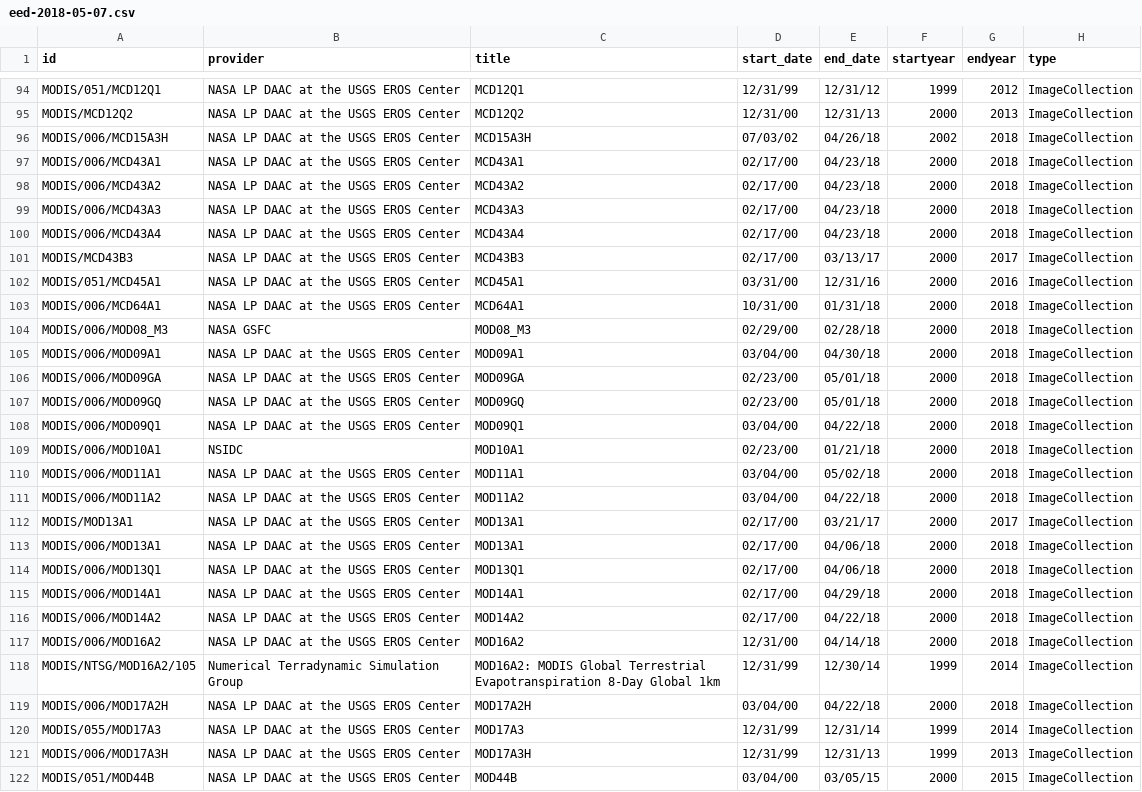
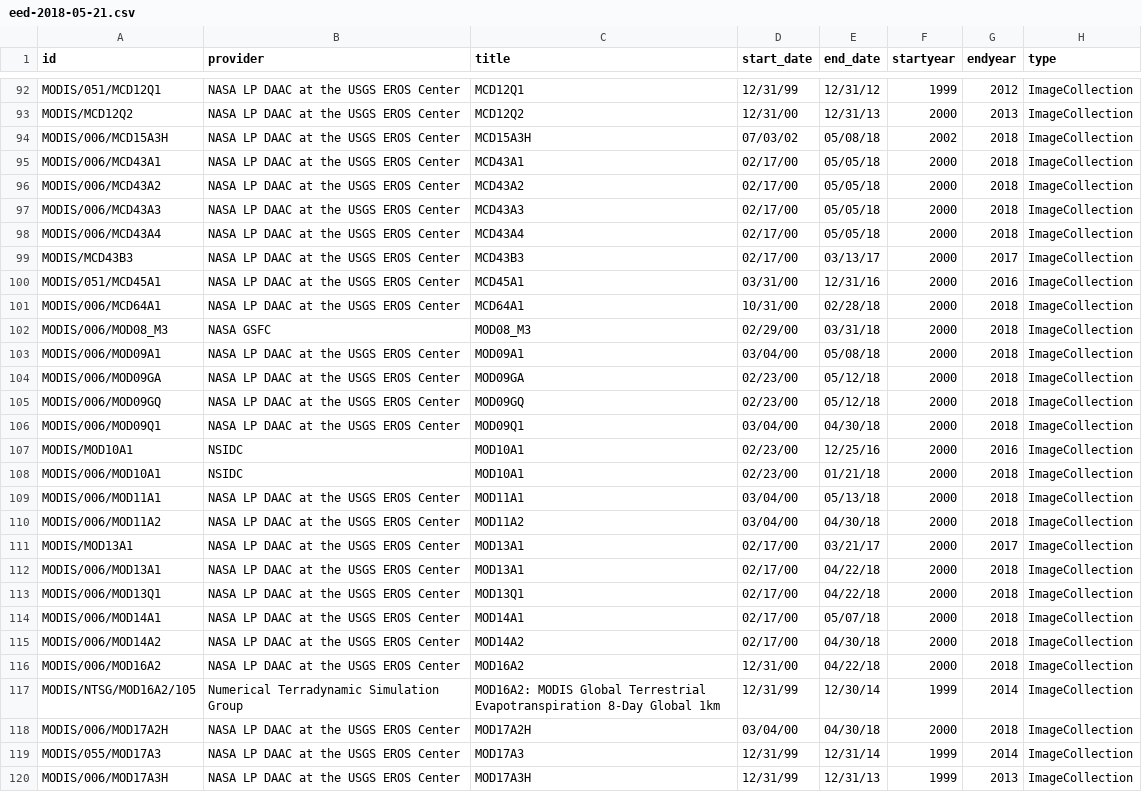
Before and after one commit to samapriya/Earth-Engine-Datasets-List, a CSV file: eed-2018-05-21.csv (was eed-2018-05-07.csv), drawn as a sheet; only a part is shown, gaps mark what is left out; the shorter side is filled out with more unchanged rows; the diff covers the shown part only.

```diff
--- a/eed-2018-05-07.csv
+++ b/eed-2018-05-21.csv
@@ -95,26 +93,27 @@ MODIS/051/MCD12Q1,NASA LP DAAC at the USGS EROS Center,MCD12Q1,12/31/99,12/31/12
 MODIS/MCD12Q2,NASA LP DAAC at the USGS EROS Center,MCD12Q2,12/31/00,12/31/13,2000,2013,ImageCollection
-MODIS/006/MCD15A3H,NASA LP DAAC at the USGS EROS Center,MCD15A3H,07/03/02,04/26/18,2002,2018,ImageCollection
-MODIS/006/MCD43A1,NASA LP DAAC at the USGS EROS Center,MCD43A1,02/17/00,04/23/18,2000,2018,ImageCollection
-MODIS/006/MCD43A2,NASA LP DAAC at the USGS EROS Center,MCD43A2,02/17/00,04/23/18,2000,2018,ImageCollection
-MODIS/006/MCD43A3,NASA LP DAAC at the USGS EROS Center,MCD43A3,02/17/00,04/23/18,2000,2018,ImageCollection
-MODIS/006/MCD43A4,NASA LP DAAC at the USGS EROS Center,MCD43A4,02/17/00,04/23/18,2000,2018,ImageCollection
+MODIS/006/MCD15A3H,NASA LP DAAC at the USGS EROS Center,MCD15A3H,07/03/02,05/08/18,2002,2018,ImageCollection
+MODIS/006/MCD43A1,NASA LP DAAC at the USGS EROS Center,MCD43A1,02/17/00,05/05/18,2000,2018,ImageCollection
+MODIS/006/MCD43A2,NASA LP DAAC at the USGS EROS Center,MCD43A2,02/17/00,05/05/18,2000,2018,ImageCollection
+MODIS/006/MCD43A3,NASA LP DAAC at the USGS EROS Center,MCD43A3,02/17/00,05/05/18,2000,2018,ImageCollection
+MODIS/006/MCD43A4,NASA LP DAAC at the USGS EROS Center,MCD43A4,02/17/00,05/05/18,2000,2018,ImageCollection
 MODIS/MCD43B3,NASA LP DAAC at the USGS EROS Center,MCD43B3,02/17/00,03/13/17,2000,2017,ImageCollection
 MODIS/051/MCD45A1,NASA LP DAAC at the USGS EROS Center,MCD45A1,03/31/00,12/31/16,2000,2016,ImageCollection
-MODIS/006/MCD64A1,NASA LP DAAC at the USGS EROS Center,MCD64A1,10/31/00,01/31/18,2000,2018,ImageCollection
-MODIS/006/MOD08_M3,NASA GSFC,MOD08_M3,02/29/00,02/28/18,2000,2018,ImageCollection
-MODIS/006/MOD09A1,NASA LP DAAC at the USGS EROS Center,MOD09A1,03/04/00,04/30/18,2000,2018,ImageCollection
-MODIS/006/MOD09GA,NASA LP DAAC at the USGS EROS Center,MOD09GA,02/23/00,05/01/18,2000,2018,ImageCollection
-MODIS/006/MOD09GQ,NASA LP DAAC at the USGS EROS Center,MOD09GQ,02/23/00,05/01/18,2000,2018,ImageCollection
-MODIS/006/MOD09Q1,NASA LP DAAC at the USGS EROS Center,MOD09Q1,03/04/00,04/22/18,2000,2018,ImageCollection
+MODIS/006/MCD64A1,NASA LP DAAC at the USGS EROS Center,MCD64A1,10/31/00,02/28/18,2000,2018,ImageCollection
+MODIS/006/MOD08_M3,NASA GSFC,MOD08_M3,02/29/00,03/31/18,2000,2018,ImageCollection
+MODIS/006/MOD09A1,NASA LP DAAC at the USGS EROS Center,MOD09A1,03/04/00,05/08/18,2000,2018,ImageCollection
+MODIS/006/MOD09GA,NASA LP DAAC at the USGS EROS Center,MOD09GA,02/23/00,05/12/18,2000,2018,ImageCollection
+MODIS/006/MOD09GQ,NASA LP DAAC at the USGS EROS Center,MOD09GQ,02/23/00,05/12/18,2000,2018,ImageCollection
+MODIS/006/MOD09Q1,NASA LP DAAC at the USGS EROS Center,MOD09Q1,03/04/00,04/30/18,2000,2018,ImageCollection
+MODIS/MOD10A1,NSIDC,MOD10A1,02/23/00,12/25/16,2000,2016,ImageCollection
 MODIS/006/MOD10A1,NSIDC,MOD10A1,02/23/00,01/21/18,2000,2018,ImageCollection
-MODIS/006/MOD11A1,NASA LP DAAC at the USGS EROS Center,MOD11A1,03/04/00,05/02/18,2000,2018,ImageCollection
-MODIS/006/MOD11A2,NASA LP DAAC at the USGS EROS Center,MOD11A2,03/04/00,04/22/18,2000,2018,ImageCollection
+MODIS/006/MOD11A1,NASA LP DAAC at the USGS EROS Center,MOD11A1,03/04/00,05/13/18,2000,2018,ImageCollection
+MODIS/006/MOD11A2,NASA LP DAAC at the USGS EROS Center,MOD11A2,03/04/00,04/30/18,2000,2018,ImageCollection
 MODIS/MOD13A1,NASA LP DAAC at the USGS EROS Center,MOD13A1,02/17/00,03/21/17,2000,2017,ImageCollection
-MODIS/006/MOD13A1,NASA LP DAAC at the USGS EROS Center,MOD13A1,02/17/00,04/06/18,2000,2018,ImageCollection
-MODIS/006/MOD13Q1,NASA LP DAAC at the USGS EROS Center,MOD13Q1,02/17/00,04/06/18,2000,2018,ImageCollection
-MODIS/006/MOD14A1,NASA LP DAAC at the USGS EROS Center,MOD14A1,02/17/00,04/29/18,2000,2018,ImageCollection
-MODIS/006/MOD14A2,NASA LP DAAC at the USGS EROS Center,MOD14A2,02/17/00,04/22/18,2000,2018,ImageCollection
-MODIS/006/MOD16A2,NASA LP DAAC at the USGS EROS Center,MOD16A2,12/31/00,04/14/18,2000,2018,ImageCollection
+MODIS/006/MOD13A1,NASA LP DAAC at the USGS EROS Center,MOD13A1,02/17/00,04/22/18,2000,2018,ImageCollection
+MODIS/006/MOD13Q1,NASA LP DAAC at the USGS EROS Center,MOD13Q1,02/17/00,04/22/18,2000,2018,ImageCollection
+MODIS/006/MOD14A1,NASA LP DAAC at the USGS EROS Center,MOD14A1,02/17/00,05/07/18,2000,2018,ImageCollection
+MODIS/006/MOD14A2,NASA LP DAAC at the USGS EROS Center,MOD14A2,02/17/00,04/30/18,2000,2018,ImageCollection
+MODIS/006/MOD16A2,NASA LP DAAC at the USGS EROS Center,MOD16A2,12/31/00,04/22/18,2000,2018,ImageCollection
 MODIS/NTSG/MOD16A2/105,Numerical Terradynamic Simulation Group,MOD16A2: MODIS Global Terrestrial Evapotranspiration 8-Day Global 1km,12/31/99,12/30/14,1999,2014,ImageCollection
-MODIS/006/MOD17A2H,NASA LP DAAC at the USGS EROS Center,MOD17A2H,03/04/00,04/22/18,2000,2018,ImageCollection
+MODIS/006/MOD17A2H,NASA LP DAAC at the USGS EROS Center,MOD17A2H,03/04/00,04/30/18,2000,2018,ImageCollection
 MODIS/055/MOD17A3,NASA LP DAAC at the USGS EROS Center,MOD17A3,12/31/99,12/31/14,1999,2014,ImageCollection
```
Also changed, not shown: 2 added rows, 5 removed rows and 93 edited cells elsewhere in this file, 1 other file.
